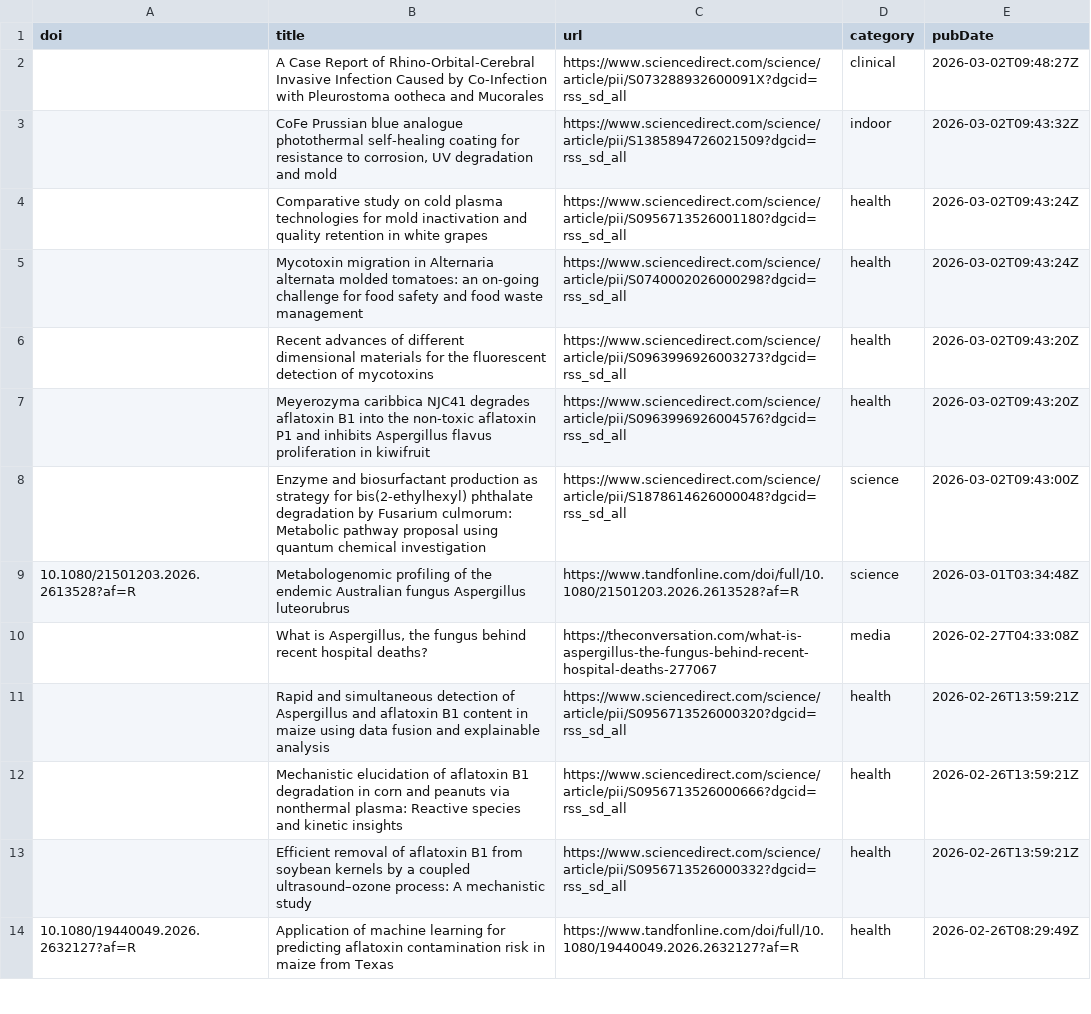
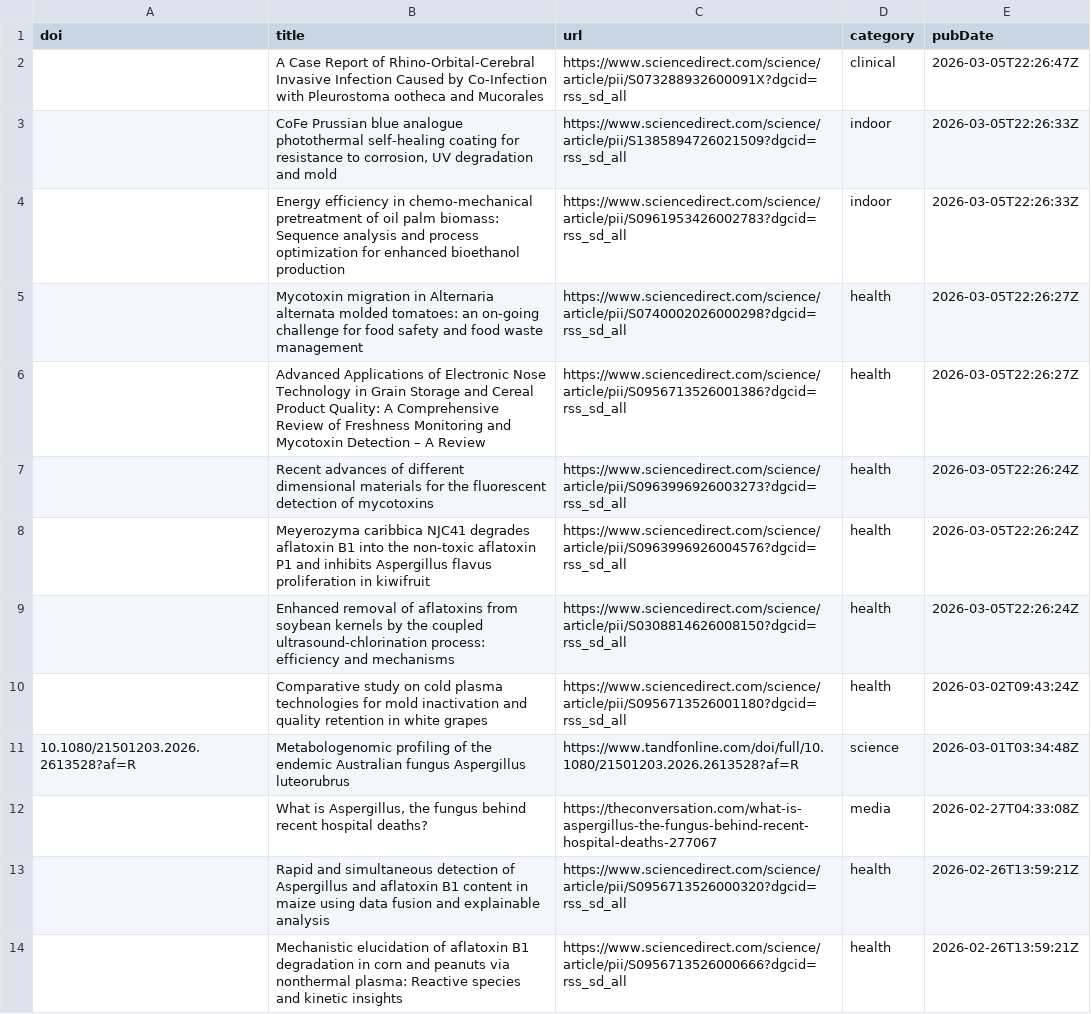
Before and after one commit to jamiejcross/planetmould, a CSV file: missing_abstracts.csv, drawn as a sheet; only a part is shown; the shorter side is filled out with more unchanged rows.

```diff
--- a/missing_abstracts.csv
+++ b/missing_abstracts.csv
@@ -1,9 +1,11 @@
 doi,title,url,category,pubDate
-,A Case Report of Rhino-Orbital-Cerebral Invasive Infection Caused by Co-Infection with Pleurostoma ootheca and Mucorales,https://www.sciencedirect.com/science/article/pii/S073288932600091X?dgcid=rss_sd_all,clinical,2026-03-02T09:48:27Z
-,"CoFe Prussian blue analogue photothermal self-healing coating for resistance to corrosion, UV degradation and mold",https://www.sciencedirect.com/science/article/pii/S1385894726021509?dgcid=rss_sd_all,indoor,2026-03-02T09:43:32Z
+,A Case Report of Rhino-Orbital-Cerebral Invasive Infection Caused by Co-Infection with Pleurostoma ootheca and Mucorales,https://www.sciencedirect.com/science/article/pii/S073288932600091X?dgcid=rss_sd_all,clinical,2026-03-05T22:26:47Z
+,"CoFe Prussian blue analogue photothermal self-healing coating for resistance to corrosion, UV degradation and mold",https://www.sciencedirect.com/science/article/pii/S1385894726021509?dgcid=rss_sd_all,indoor,2026-03-05T22:26:33Z
+,Energy efficiency in chemo-mechanical pretreatment of oil palm biomass: Sequence analysis and process optimization for enhanced bioethanol production,https://www.sciencedirect.com/science/article/pii/S0961953426002783?dgcid=rss_sd_all,indoor,2026-03-05T22:26:33Z
+,Mycotoxin migration in Alternaria alternata molded tomatoes: an on-going challenge for food safety and food waste management,https://www.sciencedirect.com/science/article/pii/S0740002026000298?dgcid=rss_sd_all,health,2026-03-05T22:26:27Z
+,Advanced Applications of Electronic Nose Technology in Grain Storage and Cereal Product Quality: A Comprehensive Review of Freshness Monitoring and Mycotoxin Detection – A Review,https://www.sciencedirect.com/science/article/pii/S0956713526001386?dgcid=rss_sd_all,health,2026-03-05T22:26:27Z
+,Recent advances of different dimensional materials for the fluorescent detection of mycotoxins,https://www.sciencedirect.com/science/article/pii/S0963996926003273?dgcid=rss_sd_all,health,2026-03-05T22:26:24Z
+,Meyerozyma caribbica NJC41 degrades aflatoxin B1 into the non-toxic aflatoxin P1 and inhibits Aspergillus flavus proliferation in kiwifruit,https://www.sciencedirect.com/science/article/pii/S0963996926004576?dgcid=rss_sd_all,health,2026-03-05T22:26:24Z
+,Enhanced removal of aflatoxins from soybean kernels by the coupled ultrasound-chlorination process: efficiency and mechanisms,https://www.sciencedirect.com/science/article/pii/S0308814626008150?dgcid=rss_sd_all,health,2026-03-05T22:26:24Z
 ,Comparative study on cold plasma technologies for mold inactivation and quality retention in white grapes,https://www.sciencedirect.com/science/article/pii/S0956713526001180?dgcid=rss_sd_all,health,2026-03-02T09:43:24Z
-,Mycotoxin migration in Alternaria alternata molded tomatoes: an on-going challenge for food safety and food waste management,https://www.sciencedirect.com/science/article/pii/S0740002026000298?dgcid=rss_sd_all,health,2026-03-02T09:43:24Z
-,Recent advances of different dimensional materials for the fluorescent detection of mycotoxins,https://www.sciencedirect.com/science/article/pii/S0963996926003273?dgcid=rss_sd_all,health,2026-03-02T09:43:20Z
-,Meyerozyma caribbica NJC41 degrades aflatoxin B1 into the non-toxic aflatoxin P1 and inhibits Aspergillus flavus proliferation in kiwifruit,https://www.sciencedirect.com/science/article/pii/S0963996926004576?dgcid=rss_sd_all,health,2026-03-02T09:43:20Z
-,Enzyme and biosurfactant production as strategy for bis(2-ethylhexyl) phthalate degradation by Fusarium culmorum: Metabolic pathway proposal using quantum chemical investigation,https://www.sciencedirect.com/science/article/pii/S1878614626000048?dgcid=rss_sd_all,science,2026-03-02T09:43:00Z
 10.1080/21501203.2026.2613528?af=R,Metabologenomic profiling of the endemic Australian fungus Aspergillus luteorubrus,https://www.tandfonline.com/doi/full/10.1080/21501203.2026.2613528?af=R,science,2026-03-01T03:34:48Z
```
Also changed, not shown: 4 other files.
